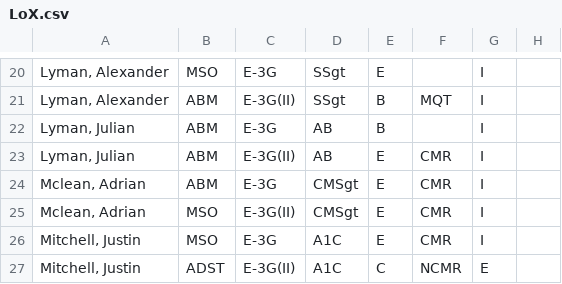
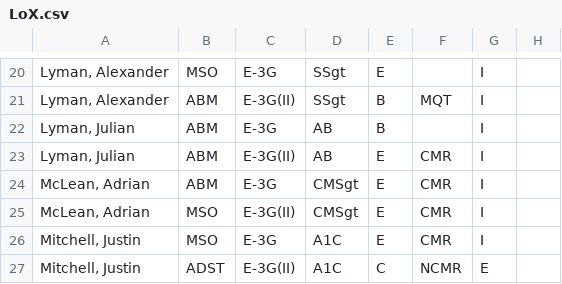
Before and after one commit to yurisim/Insight, a CSV file: Mock Data/LoX.csv, drawn as a sheet; only a part is shown, gaps mark what is left out; the diff names each change by its address in the sheet, - before the commit and + after, or states it on an @@ line.

```diff
--- a/Mock Data/LoX.csv
+++ b/Mock Data/LoX.csv
-A24:A25: Mclean, Adrian
+A24:A25: McLean, Adrian
```
Also changed, not shown: 2 other files.
